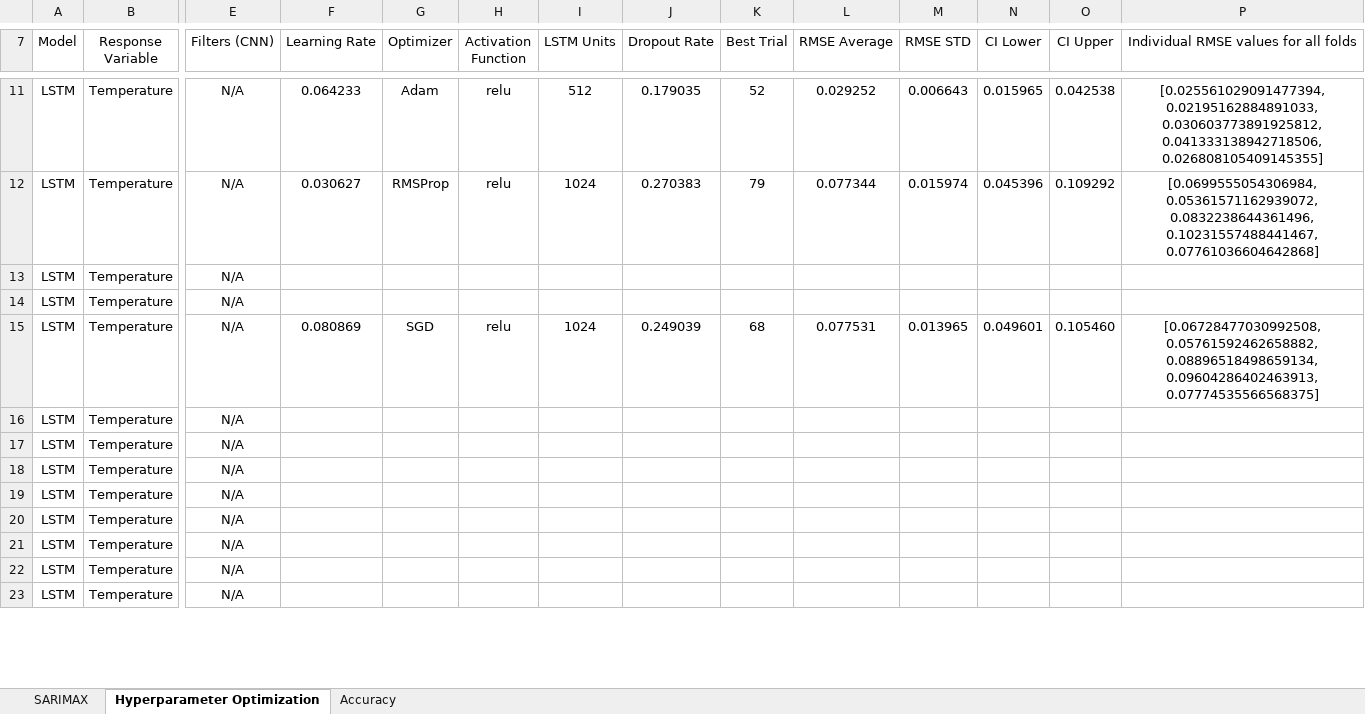
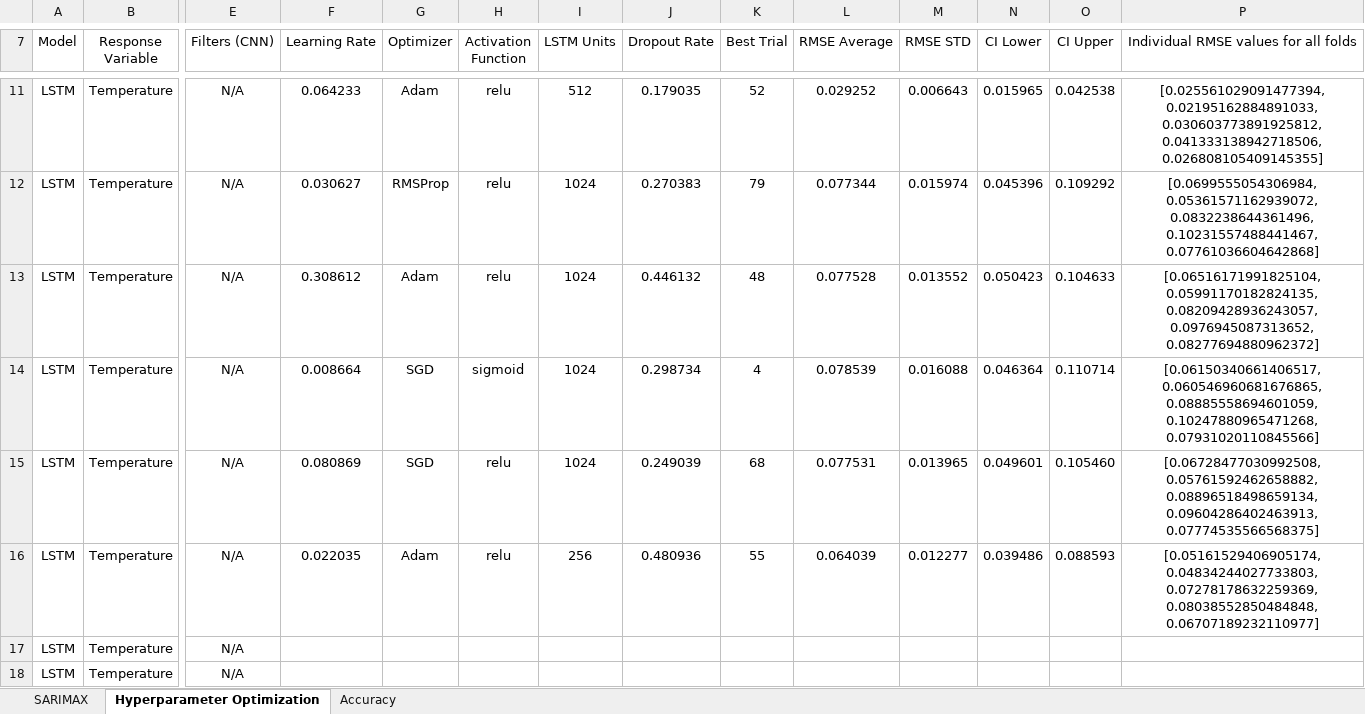
Before and after one commit to vicphysics/Temperature_and_Specific_Humidity_Prediction, an Excel workbook: Results.xlsx, sheet Hyperparameter Optimization, drawn as a sheet; only a part is shown, gaps mark what is left out; the shorter side is filled out with more unchanged rows; values as stored, in another font and other column widths than the file's, no borders; the diff covers the shown part only; the diff names each change by its address in the sheet, - before the commit and + after, or states it on an @@ line.

```diff
--- a/Results.xlsx (sheet Hyperparameter Optimization)
+++ b/Results.xlsx (sheet Hyperparameter Optimization)
-F13 (Learning Rate): (empty)
+F13 (Learning Rate): 0.308612
-G13 (Optimizer): (empty)
+G13 (Optimizer): Adam
-H13 (Activation Function): (empty)
+H13 (Activation Function): relu
-I13:I14 (LSTM Units): (empty)
+I13:I14 (LSTM Units): 1024
-J13 (Dropout Rate): (empty)
+J13 (Dropout Rate): 0.446132
-K13 (Best Trial): (empty)
+K13 (Best Trial): 48
-L13 (RMSE Average): (empty)
+L13 (RMSE Average): 0.077528
-M13 (RMSE STD): (empty)
+M13 (RMSE STD): 0.013552
-N13 (CI Lower): (empty)
+N13 (CI Lower): 0.050423
-O13 (CI Upper): (empty)
+O13 (CI Upper): 0.104633
-P13: (empty)
+P13: [0.06516171991825104, 0.05991170182824135, 0.08209428936243057, 0.0976945087313652, 0.08277694880962372]
-F14 (Learning Rate): (empty)
+F14 (Learning Rate): 0.008664
-G14 (Optimizer): (empty)
+G14 (Optimizer): SGD
-H14 (Activation Function): (empty)
+H14 (Activation Function): sigmoid
-J14 (Dropout Rate): (empty)
+J14 (Dropout Rate): 0.298734
-K14 (Best Trial): (empty)
+K14 (Best Trial): 4
-L14 (RMSE Average): (empty)
+L14 (RMSE Average): 0.078539
-M14 (RMSE STD): (empty)
+M14 (RMSE STD): 0.016088
-N14 (CI Lower): (empty)
+N14 (CI Lower): 0.046364
-O14 (CI Upper): (empty)
+O14 (CI Upper): 0.110714
-P14: (empty)
+P14: [0.06150340661406517, 0.060546960681676865, 0.08885558694601059, 0.10247880965471268, 0.07931020110845566]
-F16 (Learning Rate): (empty)
+F16 (Learning Rate): 0.022035
-G16 (Optimizer): (empty)
+G16 (Optimizer): Adam
-H16 (Activation Function): (empty)
+H16 (Activation Function): relu
-I16 (LSTM Units): (empty)
+I16 (LSTM Units): 256
-J16 (Dropout Rate): (empty)
+J16 (Dropout Rate): 0.480936
-K16 (Best Trial): (empty)
+K16 (Best Trial): 55
-L16 (RMSE Average): (empty)
+L16 (RMSE Average): 0.064039
-M16 (RMSE STD): (empty)
+M16 (RMSE STD): 0.012277
-N16 (CI Lower): (empty)
+N16 (CI Lower): 0.039486
-O16 (CI Upper): (empty)
+O16 (CI Upper): 0.088593
-P16: (empty)
+P16: [0.05161529406905174, 0.04834244027733803, 0.07278178632259369, 0.08038552850484848, 0.06707189232110977]
```
Also changed, not shown: 3 added rows and 3 removed rows elsewhere in this sheet, 3 other files.
